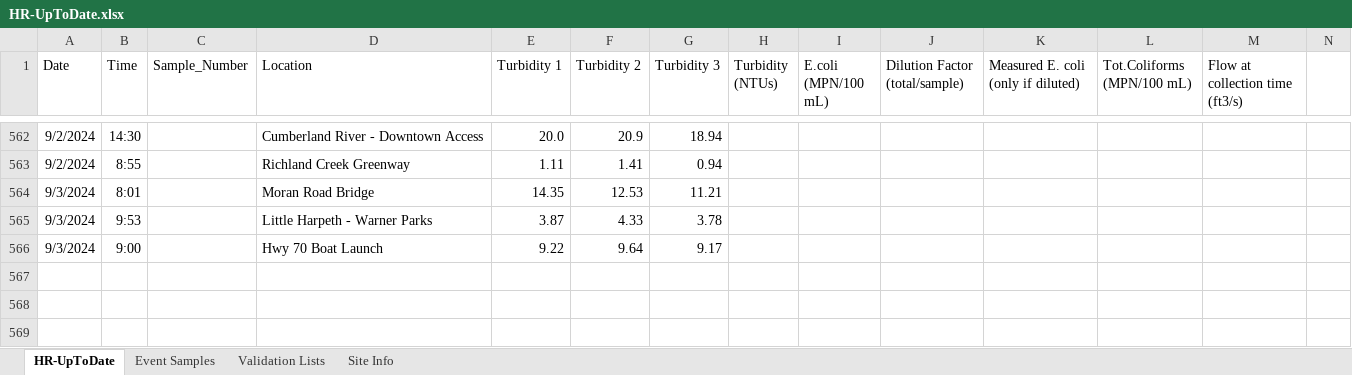
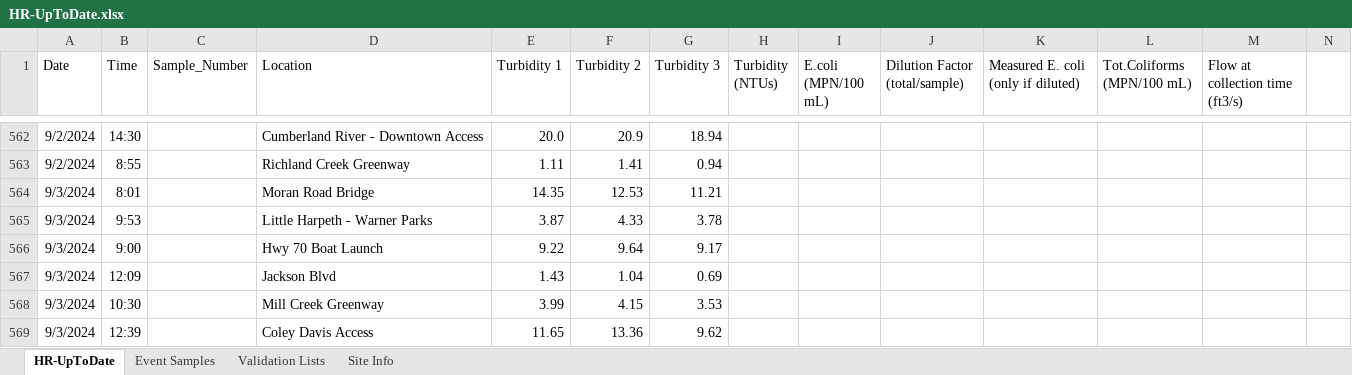
Before and after one commit to rjwood11/Water_Watch_Prototype, an Excel workbook: HR-UpToDate.xlsx, sheet HR-UpToDate, drawn as a sheet; only a part is shown, gaps mark what is left out; values as stored, in another font and other column widths than the file's, no borders; rows hold the shown columns only; the diff names each change by its address in the sheet, - before the commit and + after, or states it on an @@ line.

```diff
--- a/HR-UpToDate.xlsx (sheet HR-UpToDate)
+++ b/HR-UpToDate.xlsx (sheet HR-UpToDate)
+row 567: 9/3/2024 | 12:09 |  | Jackson Blvd | 1.43 | 1.04 | 0.69
+row 568: 9/3/2024 | 10:30 |  | Mill Creek Greenway | 3.99 | 4.15 | 3.53
+row 569: 9/3/2024 | 12:39 |  | Coley Davis Access | 11.65 | 13.36 | 9.62
```
Also changed, not shown: 3 other files.
